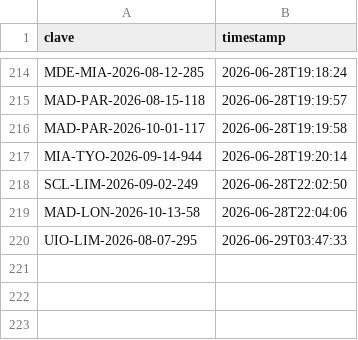
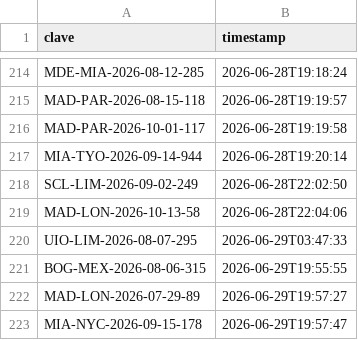
Before and after one commit to Felipebarv25/app-vuelos, a CSV file: datos/alertas_enviadas.csv, drawn as a sheet; only a part is shown, gaps mark what is left out; the diff names each change by its address in the sheet, - before the commit and + after, or states it on an @@ line.

```diff
--- a/datos/alertas_enviadas.csv
+++ b/datos/alertas_enviadas.csv
+row 221: BOG-MEX-2026-08-06-315 | 2026-06-29T19:55:55
+row 222: MAD-LON-2026-07-29-89 | 2026-06-29T19:57:27
+row 223: MIA-NYC-2026-09-15-178 | 2026-06-29T19:57:47
```
Also changed, not shown: 2 other files.
